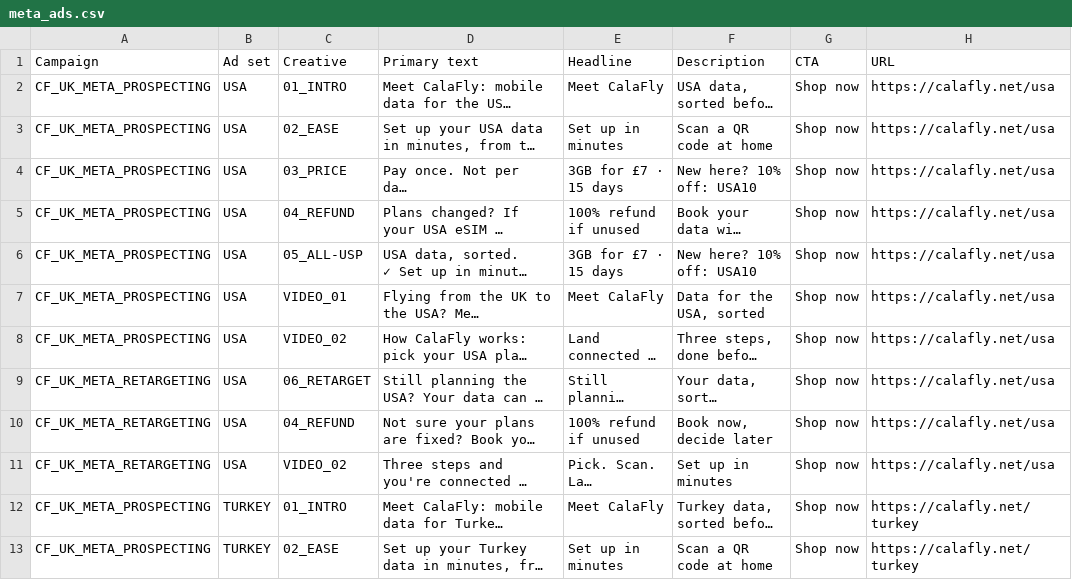
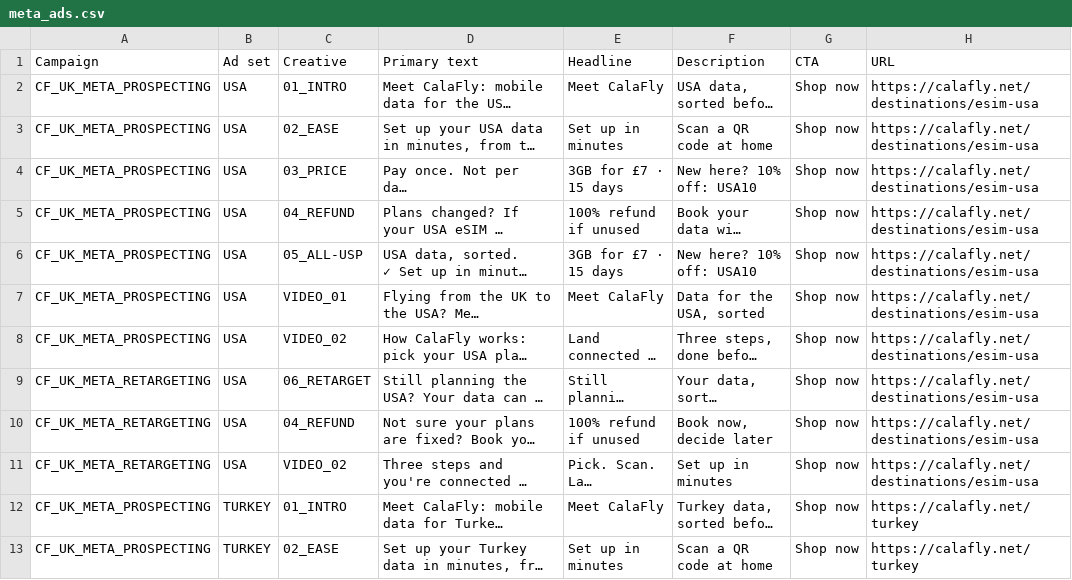
Before and after one commit to vstrategy101-sudo/TNT, a CSV file: clients/calafly/uk-launch-oct26/copy/meta_ads.csv, drawn as a sheet; only a part is shown; long unchanged cells end in …; the diff names each change by its address in the sheet, - before the commit and + after, or states it on an @@ line.

```diff
--- a/clients/calafly/uk-launch-oct26/copy/meta_ads.csv
+++ b/clients/calafly/uk-launch-oct26/copy/meta_ads.csv
-H2:H11 (URL): https://calafly.net/usa
+H2:H11 (URL): https://calafly.net/destinations/esim-usa
```
Also changed, not shown: clients/calafly/merchant-center/feed/calafly_primary_feed_GB.csv, clients/calafly/uk-launch-oct26/copy/google_rsa.csv, 11 other files.
